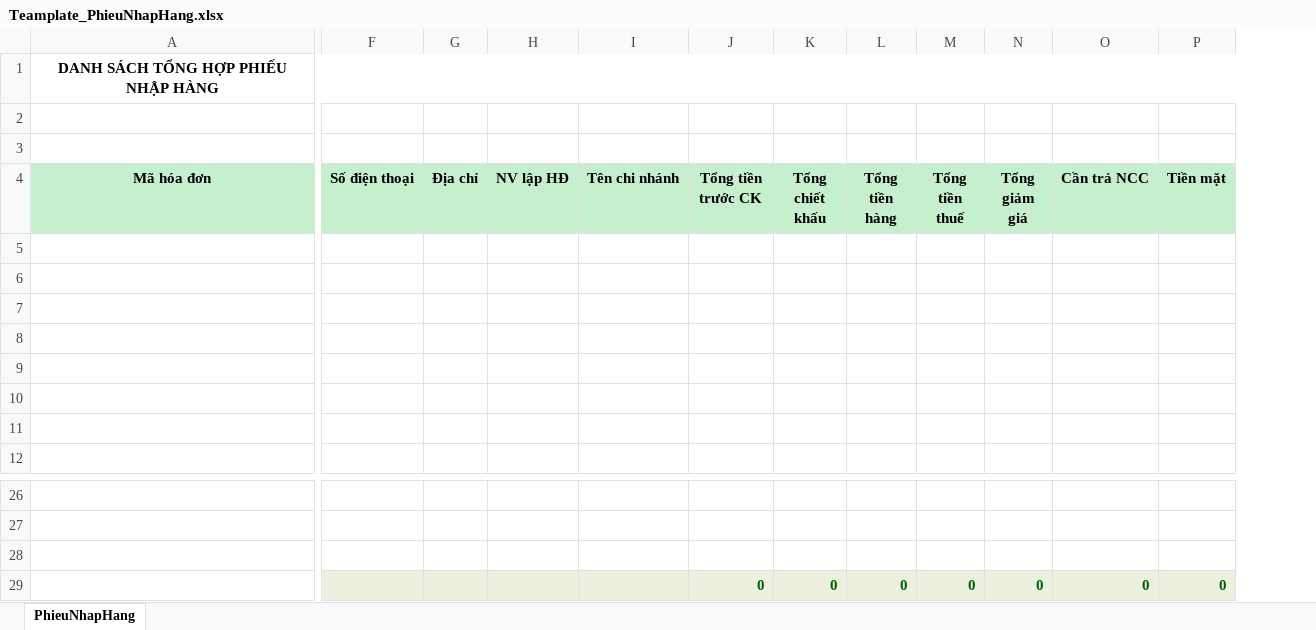
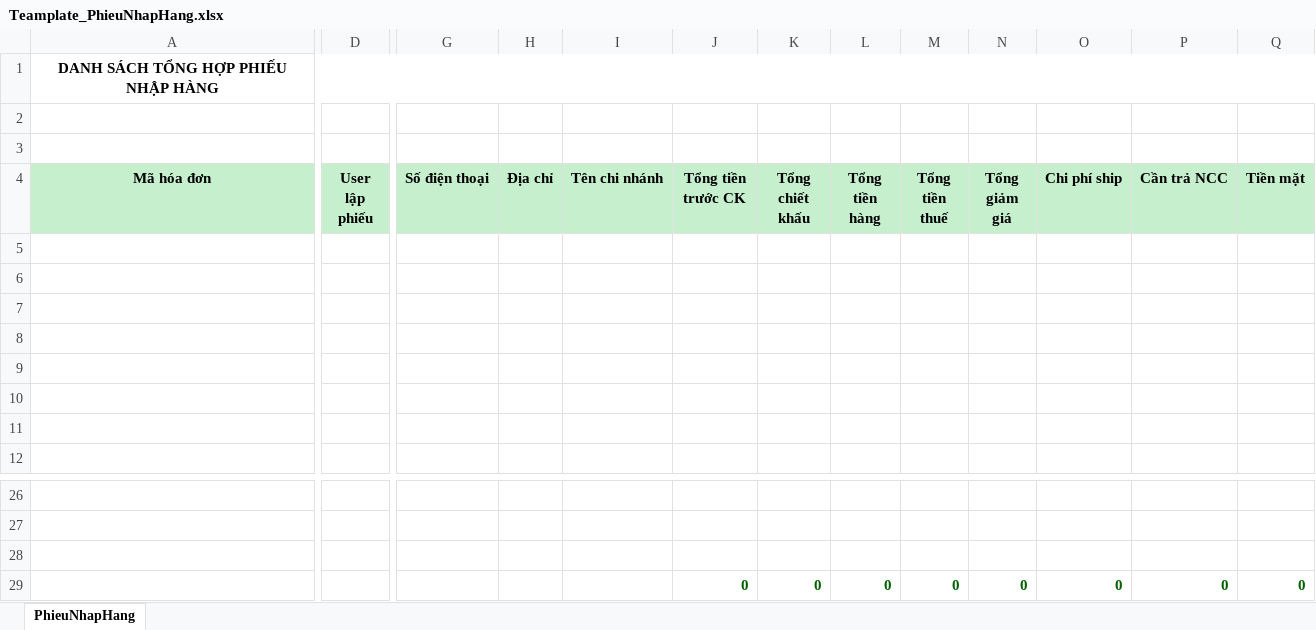
Before and after one commit to nhuongdt/KangJinDemo, an Excel workbook: banhang24/Template/ExportExcel/Teamplate_PhieuNhapHang.xlsx, sheet PhieuNhapHang, drawn as a sheet; only a part is shown, gaps mark what is left out; values as stored, in another font and other column widths than the file's, no borders; removed rows and columns are numbered as before the commit, all else as after; the diff covers the shown part only; the diff names each change by its address in the sheet, - before the commit and + after, or states it on an @@ line.

```diff
--- a/banhang24/Template/ExportExcel/Teamplate_PhieuNhapHang.xlsx (sheet PhieuNhapHang)
+++ b/banhang24/Template/ExportExcel/Teamplate_PhieuNhapHang.xlsx (sheet PhieuNhapHang)
+column D (User lập phiếu), empty
-column H (NV lập HĐ), empty
+column O (Chi phí ship), row 29: 0
-G29:H29 fill: #EBF1DE
+G29:H29 fill: none
-I29:N29 fill: #EBF1DE
+I29:N29 fill: none
-P29:Q29 fill: #EBF1DE
+P29:Q29 fill: none
```
Also changed, not shown: cell formats elsewhere in this sheet, formulas that keep their value, banhang24/Template/ExportExcel/Report/BaoCaoKho/Teamplate_BaoCaoHangXuatKhoTheoDichVuDinhLuong.xlsx, banhang24/Template/ExportExcel/Report/BaoCaoKho/Teamplate_BaoCaoTongHopHangNhapKho.xlsx, 29 other files.
